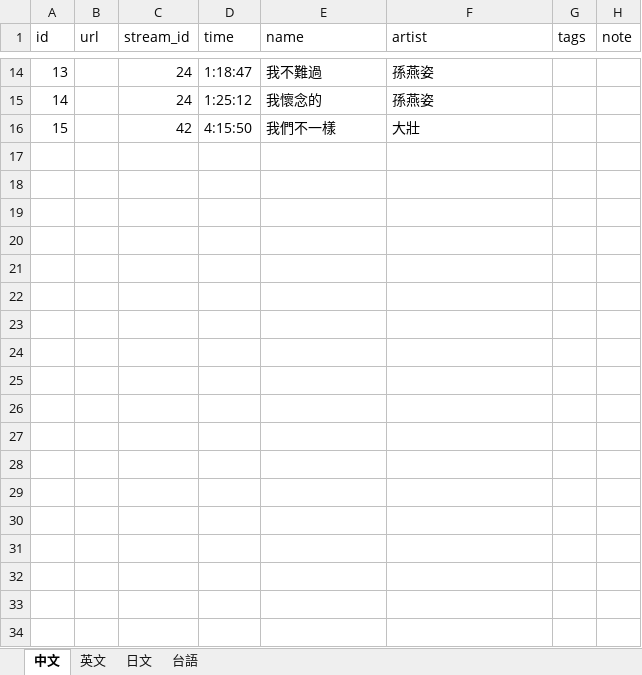
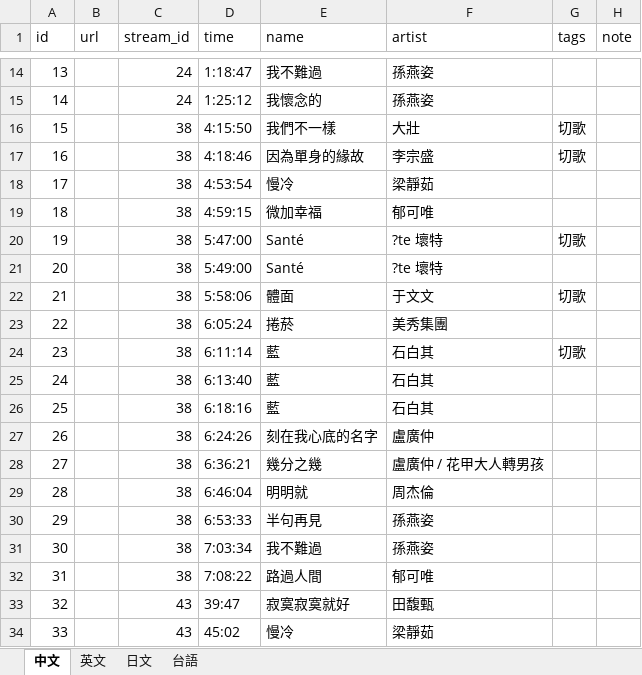
Before and after one commit to shadowgame856-coder/UririnStreamList, an Excel workbook: songs.xlsx, sheet 中文, drawn as a sheet; only a part is shown, gaps mark what is left out; values as stored, in another font and other column widths than the file's, no borders; charts and pictures not drawn; the diff covers the shown part only; the diff names each change by its address in the sheet, - before the commit and + after, or states it on an @@ line.

```diff
--- a/songs.xlsx (sheet 中文)
+++ b/songs.xlsx (sheet 中文)
-C16 (stream_id): 42
+C16 (stream_id): 38
-G16 (tags): (empty)
+G16 (tags): 切歌
+row 17: 16 |  | 38 | 4:18:46 | 因為單身的緣故 | 李宗盛 | 切歌
+row 18: 17 |  | 38 | 4:53:54 | 慢冷 | 梁靜茹
+row 19: 18 |  | 38 | 4:59:15 | 微加幸福 | 郁可唯
+row 20: 19 |  | 38 | 5:47:00 | Santé | ?te 壞特 | 切歌
+row 21: 20 |  | 38 | 5:49:00 | Santé | ?te 壞特
+row 22: 21 |  | 38 | 5:58:06 | 體面 | 于文文 | 切歌
+row 23: 22 |  | 38 | 6:05:24 | 捲菸 | 美秀集團
+row 24: 23 |  | 38 | 6:11:14 | 藍 | 石白其 | 切歌
+row 25: 24 |  | 38 | 6:13:40 | 藍 | 石白其
+row 26: 25 |  | 38 | 6:18:16 | 藍 | 石白其
+row 27: 26 |  | 38 | 6:24:26 | 刻在我心底的名字 | 盧廣仲
+row 28: 27 |  | 38 | 6:36:21 | 幾分之幾 | 盧廣仲 / 花甲大人轉男孩
+row 29: 28 |  | 38 | 6:46:04 | 明明就 | 周杰倫
+row 30: 29 |  | 38 | 6:53:33 | 半句再見 | 孫燕姿
+row 31: 30 |  | 38 | 7:03:34 | 我不難過 | 孫燕姿
+row 32: 31 |  | 38 | 7:08:22 | 路過人間 | 郁可唯
+row 33: 32 |  | 43 | 39:47 | 寂寞寂寞就好 | 田馥甄
+row 34: 33 |  | 43 | 45:02 | 慢冷 | 梁靜茹
```
Also changed, not shown: 27 added rows elsewhere in this sheet, sheet 日文, sheet 英文, sheet 台語, streams.xlsx.
